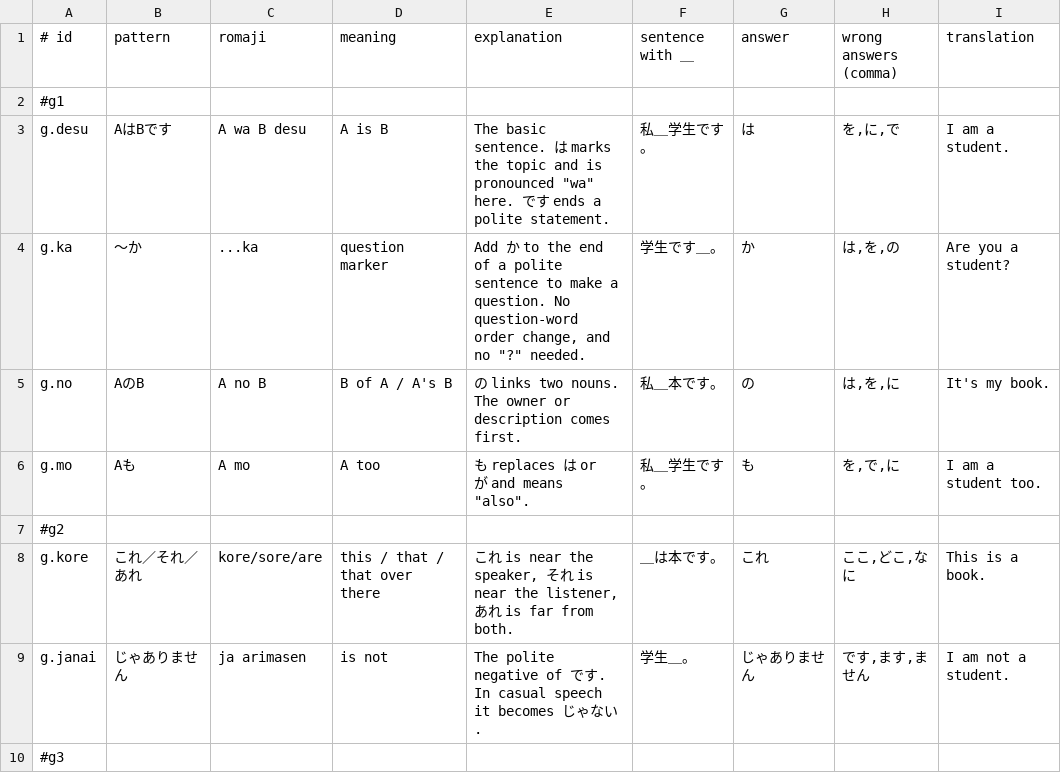
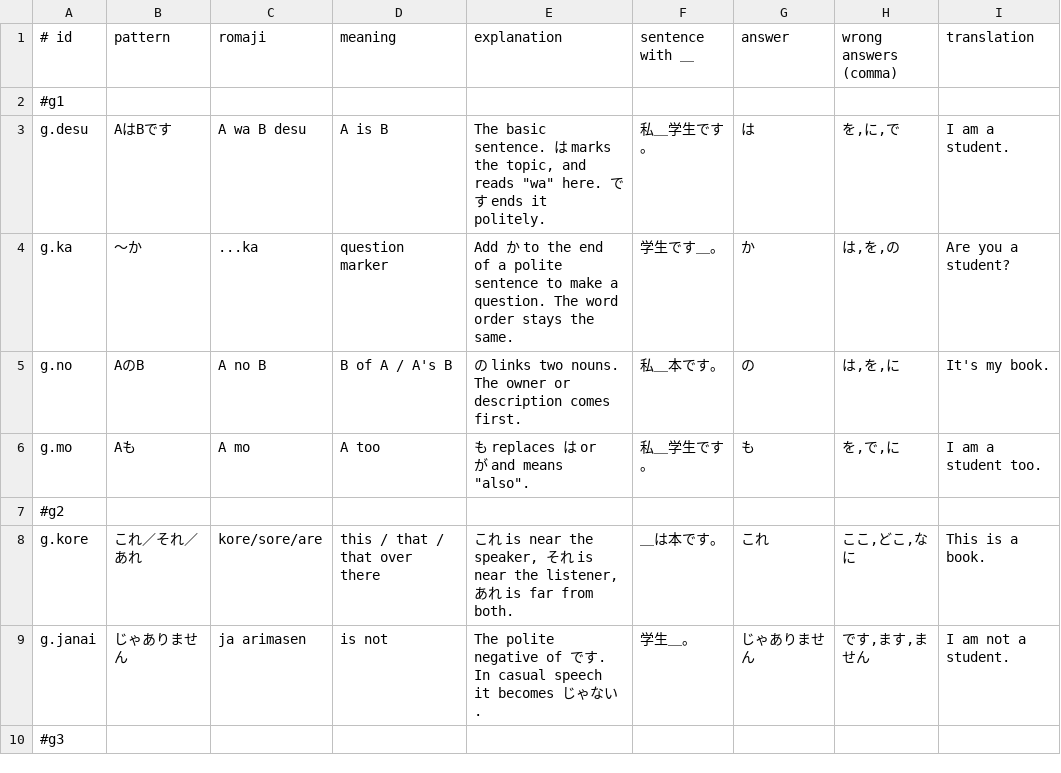
Before and after one commit to knivesbatz/YomiGO, a TSV file: content/grammar.tsv, drawn as a sheet; only a part is shown.

```diff
--- a/content/grammar.tsv
+++ b/content/grammar.tsv
@@ -2,4 +2,4 @@
 #g1
-g.desu	AはBです	A wa B desu	A is B	The basic sentence. は marks the topic and is pronounced "wa" here. です ends a polite statement.	私＿学生です。	は	を,に,で	I am a student.
-g.ka	〜か	...ka	question marker	Add か to the end of a polite sentence to make a question. No question-word order change, and no "?" needed.	学生です＿。	か	は,を,の	Are you a student?
+g.desu	AはBです	A wa B desu	A is B	The basic sentence. は marks the topic, and reads "wa" here. です ends it politely.	私＿学生です。	は	を,に,で	I am a student.
+g.ka	〜か	...ka	question marker	Add か to the end of a polite sentence to make a question. The word order stays the same.	学生です＿。	か	は,を,の	Are you a student?
 g.no	AのB	A no B	B of A / A's B	の links two nouns. The owner or description comes first.	私＿本です。	の	は,を,に	It's my book.
```
Also changed, not shown: 17 other files.
